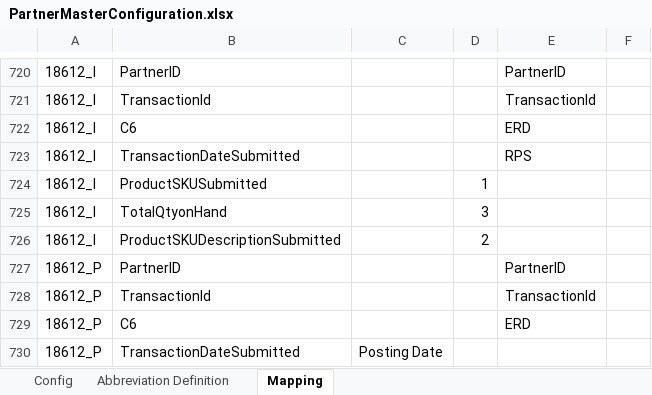
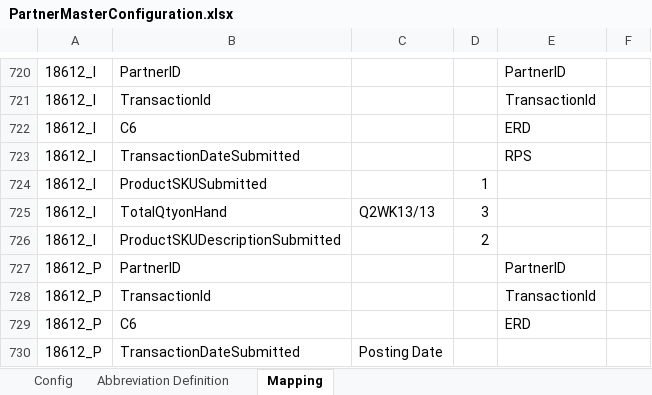
Before and after one commit to alernkn247/PartnerConfiguration, an Excel workbook: PartnerMasterConfiguration.xlsx, sheet Mapping, drawn as a sheet; only a part is shown, gaps mark what is left out; values as stored, in another font and other column widths than the file's, no borders; conditional formats not drawn; the diff names each change by its address in the sheet, - before the commit and + after, or states it on an @@ line.

Commit message:
Update - automated

```diff
--- a/PartnerMasterConfiguration.xlsx (sheet Mapping)
+++ b/PartnerMasterConfiguration.xlsx (sheet Mapping)
-C725: (empty)
+C725: Q2WK13/13
```
Also changed, not shown: sheet Config.
